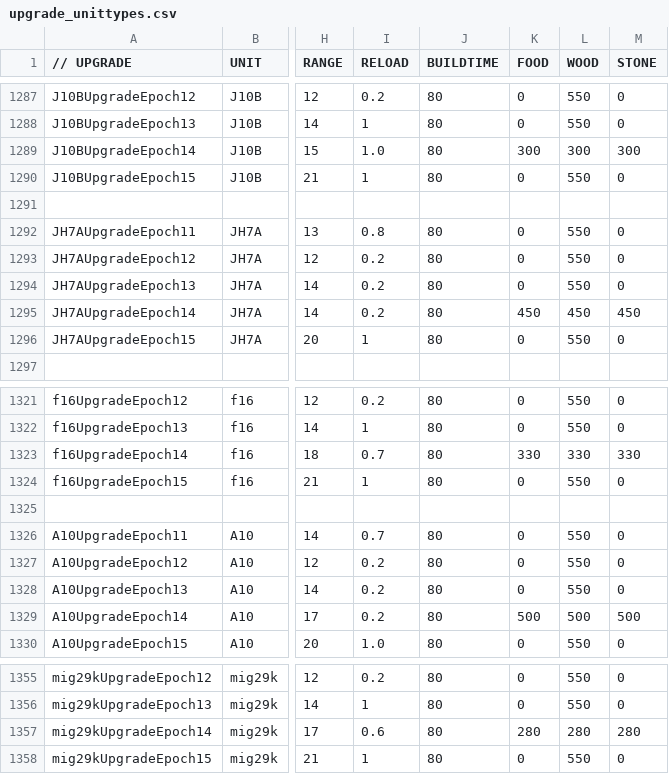
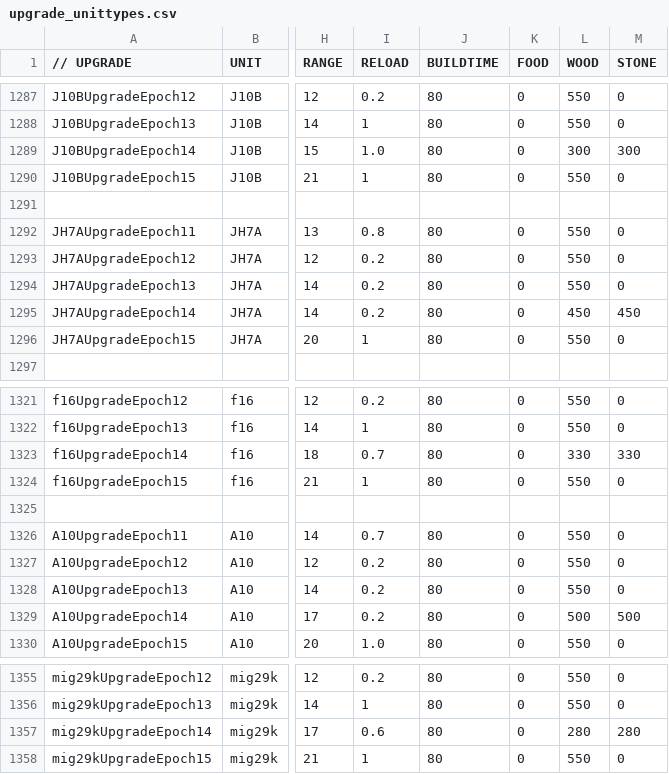
Before and after one commit to luojiang419/ee2, a CSV file: game-metadata/EE2X_db/TechTree/upgrade_unittypes.csv, drawn as a sheet; only a part is shown, gaps mark what is left out; the diff covers the shown part only; the diff names each change by its address in the sheet, - before the commit and + after, or states it on an @@ line.

```diff
--- a/game-metadata/EE2X_db/TechTree/upgrade_unittypes.csv
+++ b/game-metadata/EE2X_db/TechTree/upgrade_unittypes.csv
-K1289 (FOOD): 300
+K1289 (FOOD): 0
-K1295 (FOOD): 450
+K1295 (FOOD): 0
-K1323 (FOOD): 330
+K1323 (FOOD): 0
-K1329 (FOOD): 500
+K1329 (FOOD): 0
-K1357 (FOOD): 280
+K1357 (FOOD): 0
```
Also changed, not shown: 1 edited cell elsewhere in this file, 4 other files.
